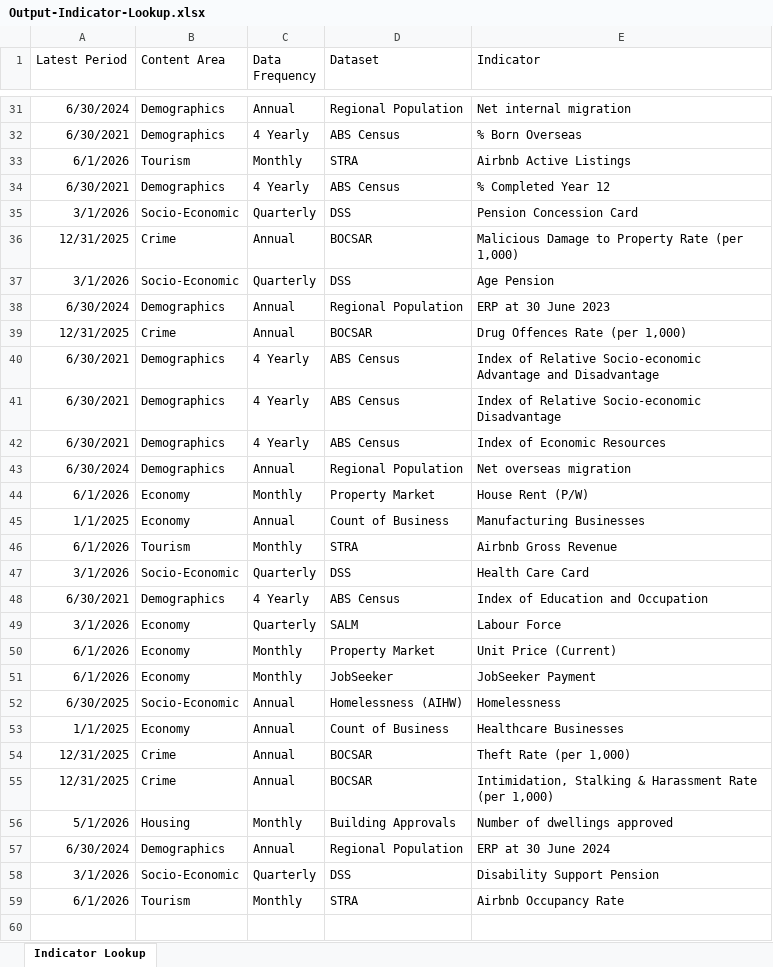
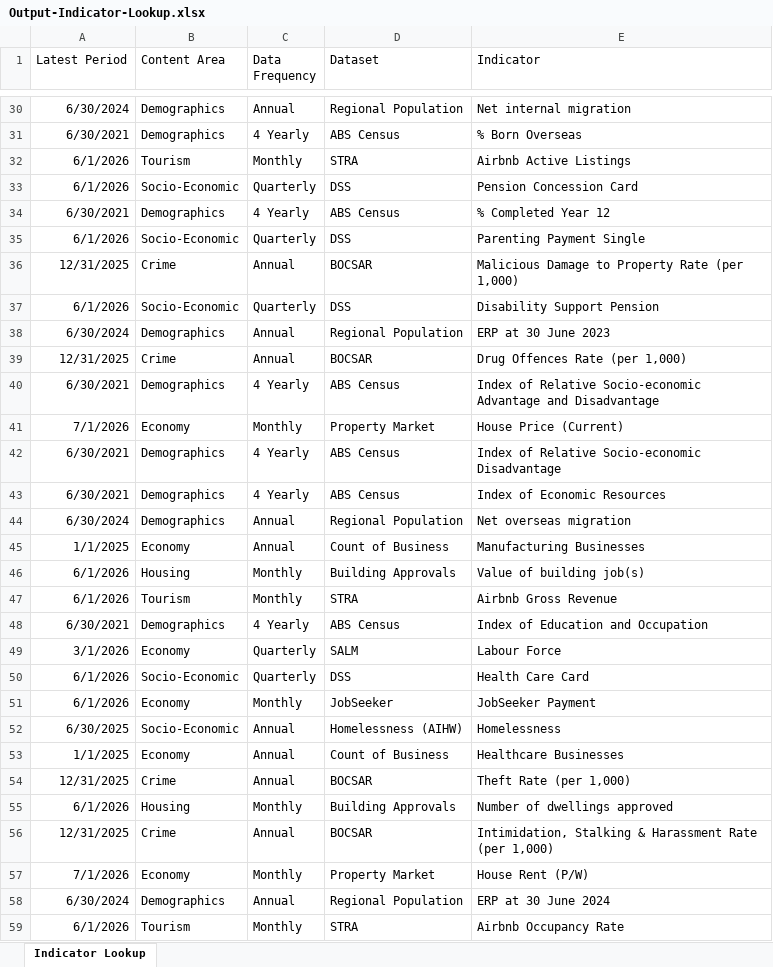
Before and after one commit to pspedding/nsw-regional-dashboard, an Excel workbook: inputs/Output-Indicator-Lookup.xlsx, sheet Indicator Lookup, drawn as a sheet; only a part is shown, gaps mark what is left out; values as stored, in another font and other column widths than the file's, no borders; removed rows and columns are numbered as before the commit, all else as after; the diff covers the shown part only; the diff names each change by its address in the sheet, - before the commit and + after, or states it on an @@ line.

```diff
--- a/inputs/Output-Indicator-Lookup.xlsx (sheet Indicator Lookup)
+++ b/inputs/Output-Indicator-Lookup.xlsx (sheet Indicator Lookup)
+row 33: 6/1/2026 | Socio-Economic | Quarterly | DSS | Pension Concession Card
-A35 (Latest Period): 3/1/2026
+A35 (Latest Period): 6/1/2026
-E35 (Indicator): Pension Concession Card
+E35 (Indicator): Parenting Payment Single
-A37 (Latest Period): 3/1/2026
+A37 (Latest Period): 6/1/2026
-E37 (Indicator): Age Pension
+E37 (Indicator): Disability Support Pension
+row 41: 7/1/2026 | Economy | Monthly | Property Market | House Price (Current)
-row 44: 6/1/2026 | Economy | Monthly | Property Market | House Rent (P/W)
+row 46: 6/1/2026 | Housing | Monthly | Building Approvals | Value of building job(s)
-row 47: 3/1/2026 | Socio-Economic | Quarterly | DSS | Health Care Card
-row 50: 6/1/2026 | Economy | Monthly | Property Market | Unit Price (Current)
+row 50: 6/1/2026 | Socio-Economic | Quarterly | DSS | Health Care Card
+row 55: 6/1/2026 | Housing | Monthly | Building Approvals | Number of dwellings approved
-row 56: 5/1/2026 | Housing | Monthly | Building Approvals | Number of dwellings approved
+row 57: 7/1/2026 | Economy | Monthly | Property Market | House Rent (P/W)
-row 58: 3/1/2026 | Socio-Economic | Quarterly | DSS | Disability Support Pension
```
Also changed, not shown: 4 added rows, 5 removed rows and 6 edited cells elsewhere in this sheet, inputs/Output-Mapped-SA2-Level-Data-Pivot-All-LGAs.xlsx, 7 other files.
